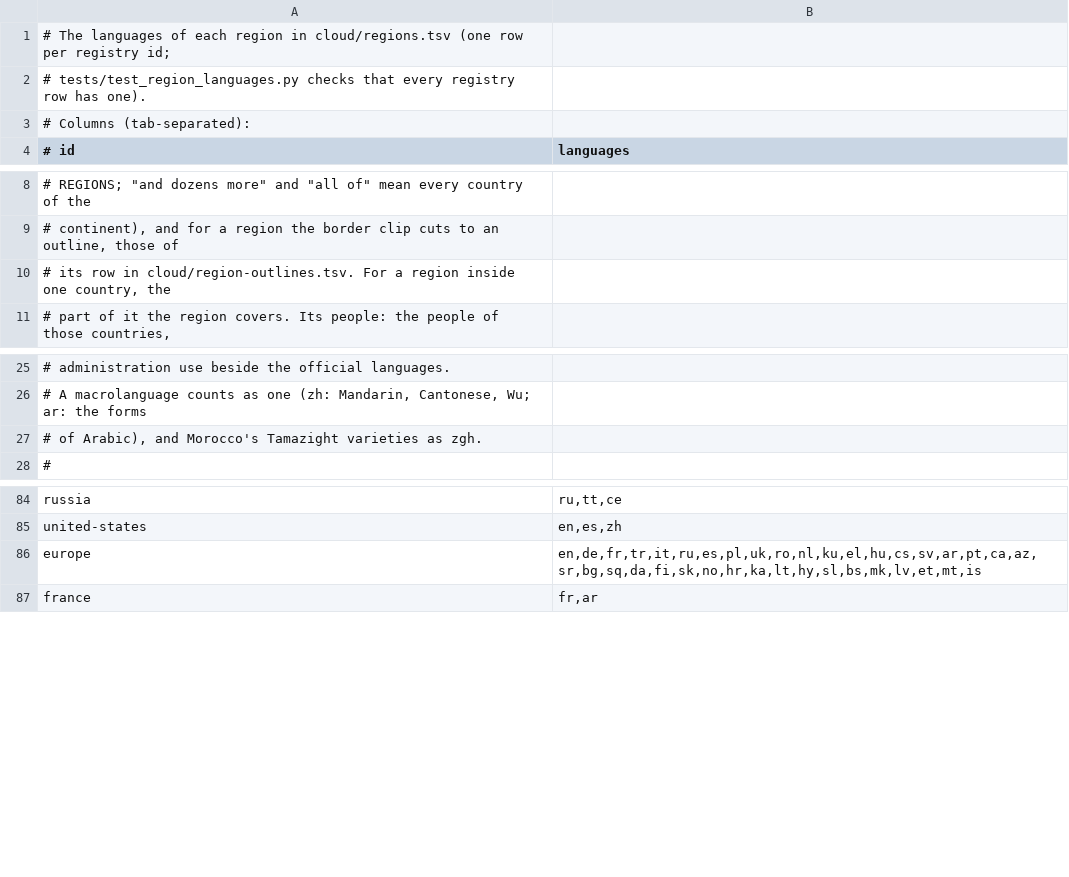
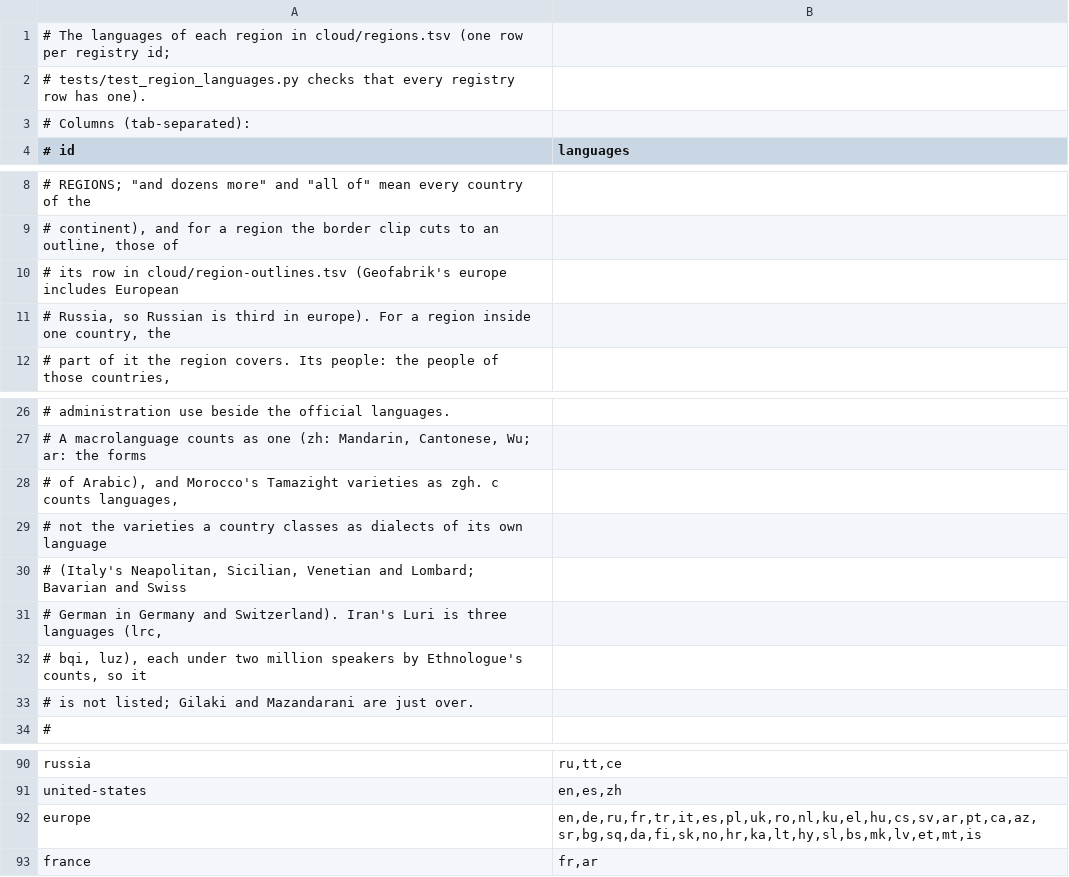
Before and after one commit to jasontitus/streetzim, a TSV file: cloud/region-languages.tsv, drawn as a sheet; only a part is shown, gaps mark what is left out.

```diff
--- a/cloud/region-languages.tsv
+++ b/cloud/region-languages.tsv
@@ -9,3 +9,4 @@
 # continent), and for a region the border clip cuts to an outline, those of
-# its row in cloud/region-outlines.tsv. For a region inside one country, the
+# its row in cloud/region-outlines.tsv (Geofabrik's europe includes European
+# Russia, so Russian is third in europe). For a region inside one country, the
 # part of it the region covers. Its people: the people of those countries,
@@ -26,3 +27,8 @@
 # A macrolanguage counts as one (zh: Mandarin, Cantonese, Wu; ar: the forms
-# of Arabic), and Morocco's Tamazight varieties as zgh.
+# of Arabic), and Morocco's Tamazight varieties as zgh. c counts languages,
+# not the varieties a country classes as dialects of its own language
+# (Italy's Neapolitan, Sicilian, Venetian and Lombard; Bavarian and Swiss
+# German in Germany and Switzerland). Iran's Luri is three languages (lrc,
+# bqi, luz), each under two million speakers by Ethnologue's counts, so it
+# is not listed; Gilaki and Mazandarani are just over.
 #
@@ -85,3 +91,3 @@ russia	ru,tt,ce
 united-states	en,es,zh
-europe	en,de,fr,tr,it,ru,es,pl,uk,ro,nl,ku,el,hu,cs,sv,ar,pt,ca,az,sr,bg,sq,da,fi,sk,no,hr,ka,lt,hy,sl,bs,mk,lv,et,mt,is
+europe	en,de,ru,fr,tr,it,es,pl,uk,ro,nl,ku,el,hu,cs,sv,ar,pt,ca,az,sr,bg,sq,da,fi,sk,no,hr,ka,lt,hy,sl,bs,mk,lv,et,mt,is
 france	fr,ar
```
Also changed, not shown: 1 other file.
